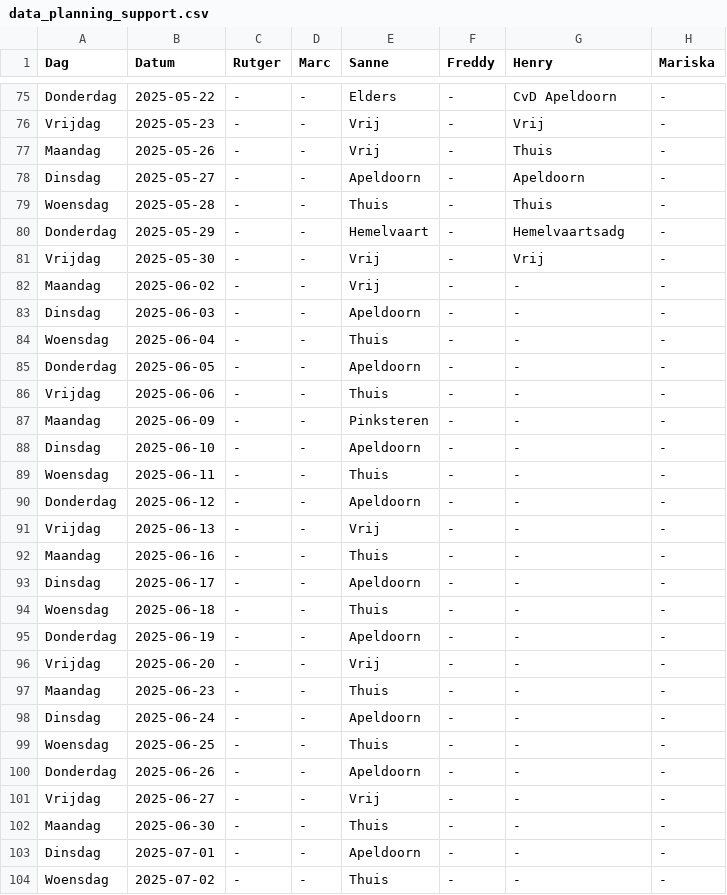
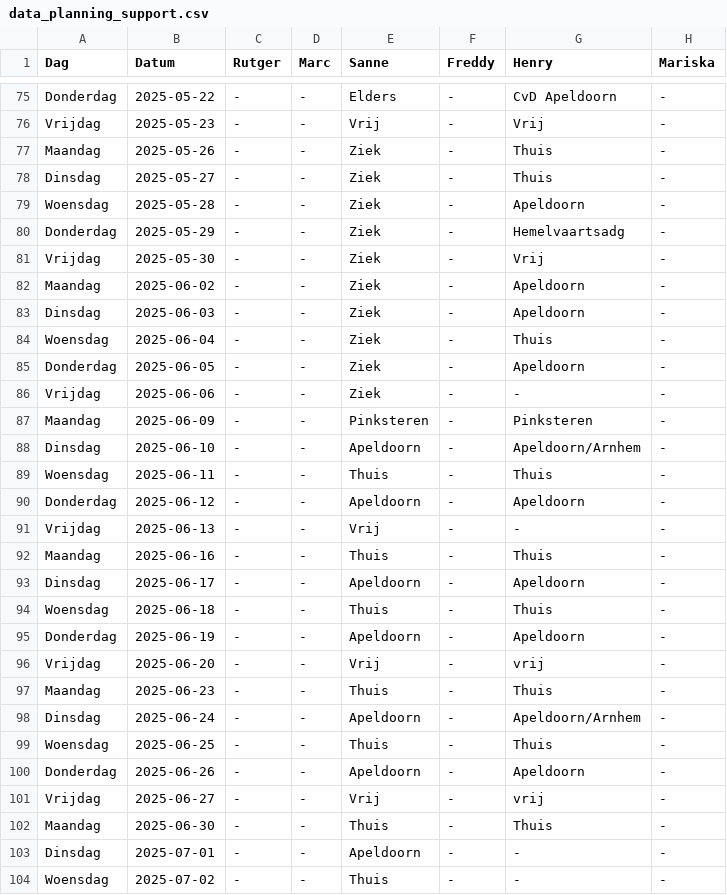
Before and after one commit to Britttvg/planning-tool, a CSV file: src/data/data_planning_support.csv, drawn as a sheet; only a part is shown, gaps mark what is left out; the diff names each change by its address in the sheet, - before the commit and + after, or states it on an @@ line.

Commit message:
Update CSV src/data/data_planning_support.csv, time 2025-05-26 14:44:20.388095

```diff
--- a/src/data/data_planning_support.csv
+++ b/src/data/data_planning_support.csv
-E77 (Sanne): Vrij
+E77 (Sanne): Ziek
-E78 (Sanne): Apeldoorn
+E78 (Sanne): Ziek
-G78 (Henry): Apeldoorn
+G78 (Henry): Thuis
-E79 (Sanne): Thuis
+E79 (Sanne): Ziek
-G79 (Henry): Thuis
+G79 (Henry): Apeldoorn
-E80 (Sanne): Hemelvaart
+E80 (Sanne): Ziek
-E81:E82 (Sanne): Vrij
+E81:E82 (Sanne): Ziek
-G82:G83 (Henry): -
+G82:G83 (Henry): Apeldoorn
-E83 (Sanne): Apeldoorn
+E83 (Sanne): Ziek
-E84 (Sanne): Thuis
+E84 (Sanne): Ziek
-G84 (Henry): -
+G84 (Henry): Thuis
-E85 (Sanne): Apeldoorn
+E85 (Sanne): Ziek
-G85 (Henry): -
+G85 (Henry): Apeldoorn
-E86 (Sanne): Thuis
+E86 (Sanne): Ziek
-G87 (Henry): -
+G87 (Henry): Pinksteren
-G88 (Henry): -
+G88 (Henry): Apeldoorn/Arnhem
-G89 (Henry): -
+G89 (Henry): Thuis
-G90 (Henry): -
+G90 (Henry): Apeldoorn
-G92 (Henry): -
+G92 (Henry): Thuis
-G93 (Henry): -
+G93 (Henry): Apeldoorn
-G94 (Henry): -
+G94 (Henry): Thuis
-G95 (Henry): -
+G95 (Henry): Apeldoorn
-G96 (Henry): -
+G96 (Henry): vrij
-G97 (Henry): -
+G97 (Henry): Thuis
-G98 (Henry): -
+G98 (Henry): Apeldoorn/Arnhem
-G99 (Henry): -
+G99 (Henry): Thuis
-G100 (Henry): -
+G100 (Henry): Apeldoorn
-G101 (Henry): -
+G101 (Henry): vrij
-G102 (Henry): -
+G102 (Henry): Thuis
```
